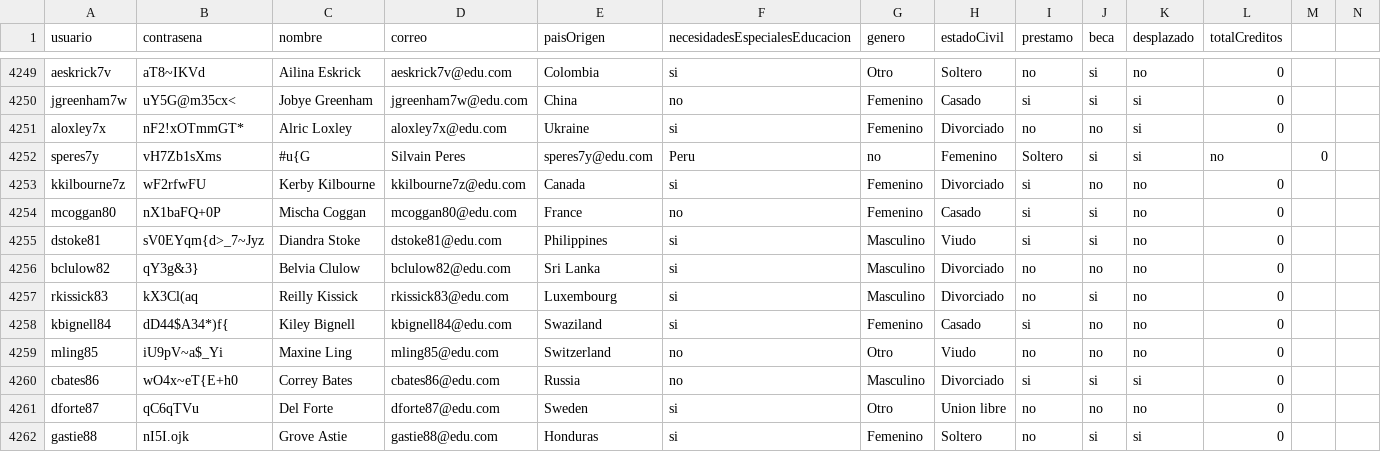
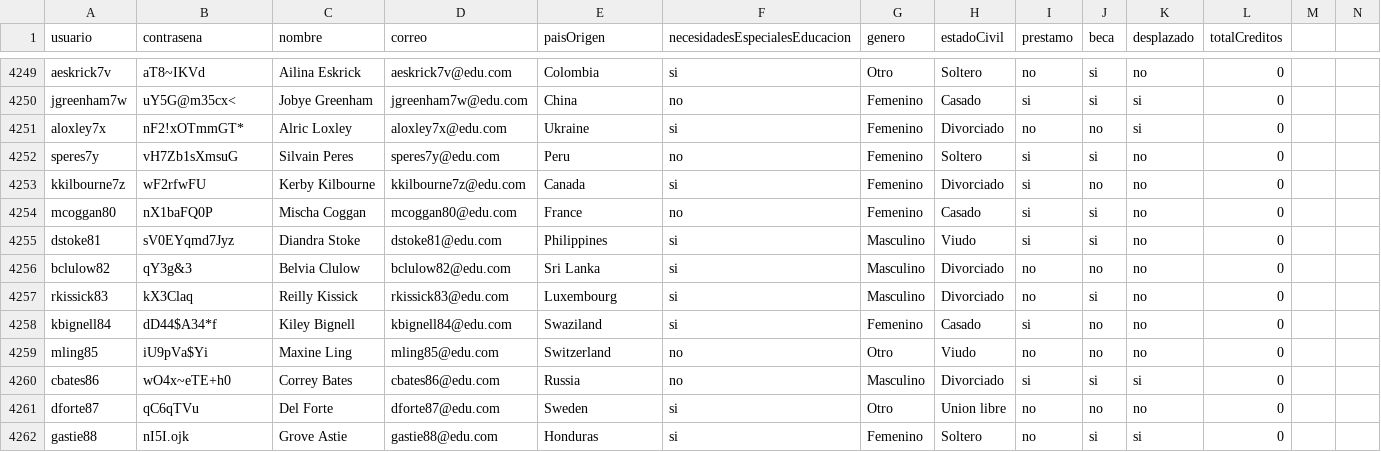
Before and after one commit to natam226/datasets_proyecto, a CSV file: more_data/preliminar/data_estudiantes.csv, drawn as a sheet; only a part is shown, gaps mark what is left out.

Commit message:
Update data_estudiantes.csv

```diff
--- a/more_data/preliminar/data_estudiantes.csv
+++ b/more_data/preliminar/data_estudiantes.csv
@@ -4251,11 +4251,11 @@ jgreenham7w,uY5G@m35cx<,Jobye Greenham,jgreenham7w@edu.com,China,no,Femenino,Cas
 aloxley7x,nF2!xOTmmGT*,Alric Loxley,aloxley7x@edu.com,Ukraine,si,Femenino,Divorciado,no,no,si,0
-speres7y,vH7Zb1sXms,#u{G,Silvain Peres,speres7y@edu.com,Peru,no,Femenino,Soltero,si,si,no,0
+speres7y,vH7Zb1sXmsuG,Silvain Peres,speres7y@edu.com,Peru,no,Femenino,Soltero,si,si,no,0
 kkilbourne7z,wF2rfwFU,Kerby Kilbourne,kkilbourne7z@edu.com,Canada,si,Femenino,Divorciado,si,no,no,0
-mcoggan80,nX1baFQ+0P,Mischa Coggan,mcoggan80@edu.com,France,no,Femenino,Casado,si,si,no,0
-dstoke81,sV0EYqm{d>_7~Jyz,Diandra Stoke,dstoke81@edu.com,Philippines,si,Masculino,Viudo,si,si,no,0
-bclulow82,qY3g&3},Belvia Clulow,bclulow82@edu.com,Sri Lanka,si,Masculino,Divorciado,no,no,no,0
-rkissick83,kX3Cl(aq,Reilly Kissick,rkissick83@edu.com,Luxembourg,si,Masculino,Divorciado,no,si,no,0
-kbignell84,dD44$A34*)f{,Kiley Bignell,kbignell84@edu.com,Swaziland,si,Femenino,Casado,si,no,no,0
-mling85,iU9pV~a$_Yi,Maxine Ling,mling85@edu.com,Switzerland,no,Otro,Viudo,no,no,no,0
-cbates86,wO4x~eT{E+h0,Correy Bates,cbates86@edu.com,Russia,no,Masculino,Divorciado,si,si,si,0
+mcoggan80,nX1baFQ0P,Mischa Coggan,mcoggan80@edu.com,France,no,Femenino,Casado,si,si,no,0
+dstoke81,sV0EYqmd7Jyz,Diandra Stoke,dstoke81@edu.com,Philippines,si,Masculino,Viudo,si,si,no,0
+bclulow82,qY3g&3,Belvia Clulow,bclulow82@edu.com,Sri Lanka,si,Masculino,Divorciado,no,no,no,0
+rkissick83,kX3Claq,Reilly Kissick,rkissick83@edu.com,Luxembourg,si,Masculino,Divorciado,no,si,no,0
+kbignell84,dD44$A34*f,Kiley Bignell,kbignell84@edu.com,Swaziland,si,Femenino,Casado,si,no,no,0
+mling85,iU9pVa$Yi,Maxine Ling,mling85@edu.com,Switzerland,no,Otro,Viudo,no,no,no,0
+cbates86,wO4x~eTE+h0,Correy Bates,cbates86@edu.com,Russia,no,Masculino,Divorciado,si,si,si,0
 dforte87,qC6qTVu,Del Forte,dforte87@edu.com,Sweden,si,Otro,Union libre,no,no,no,0
```
